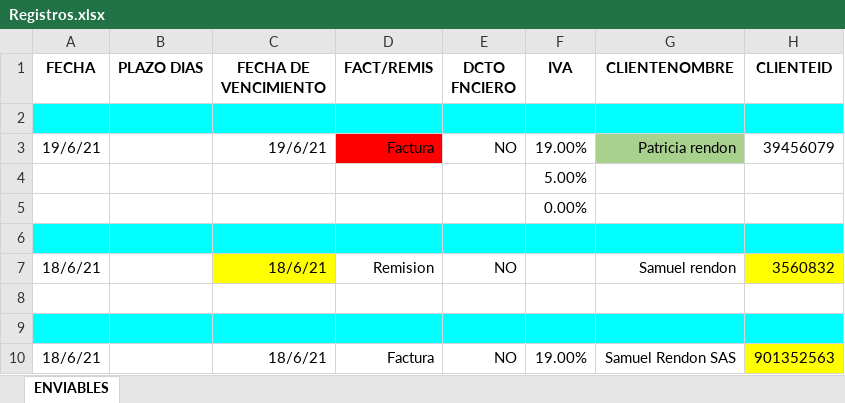
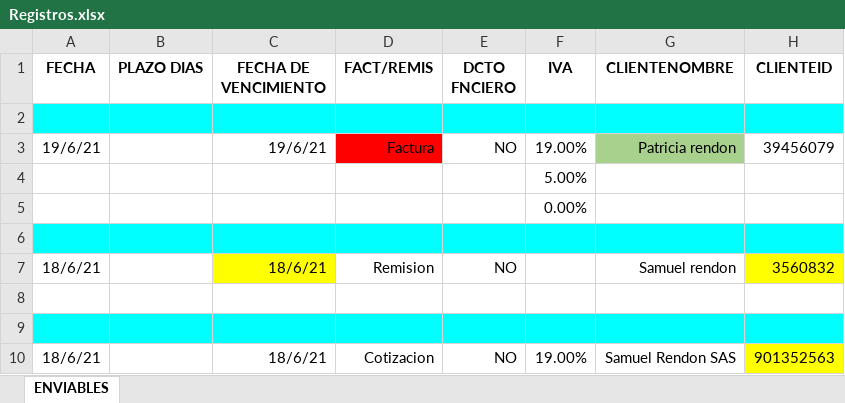
Before and after one commit to bryanMontoya/alegraApp, an Excel workbook: Registros.xlsx, sheet ENVIABLES, drawn as a sheet; only a part is shown; values as stored, in another font and other column widths than the file's, no borders; the diff names each change by its address in the sheet, - before the commit and + after, or states it on an @@ line.

```diff
--- a/Registros.xlsx (sheet ENVIABLES)
+++ b/Registros.xlsx (sheet ENVIABLES)
-D10 (FACT/REMIS): Factura
+D10 (FACT/REMIS): Cotizacion
```
Also changed, not shown: 7 other files.
